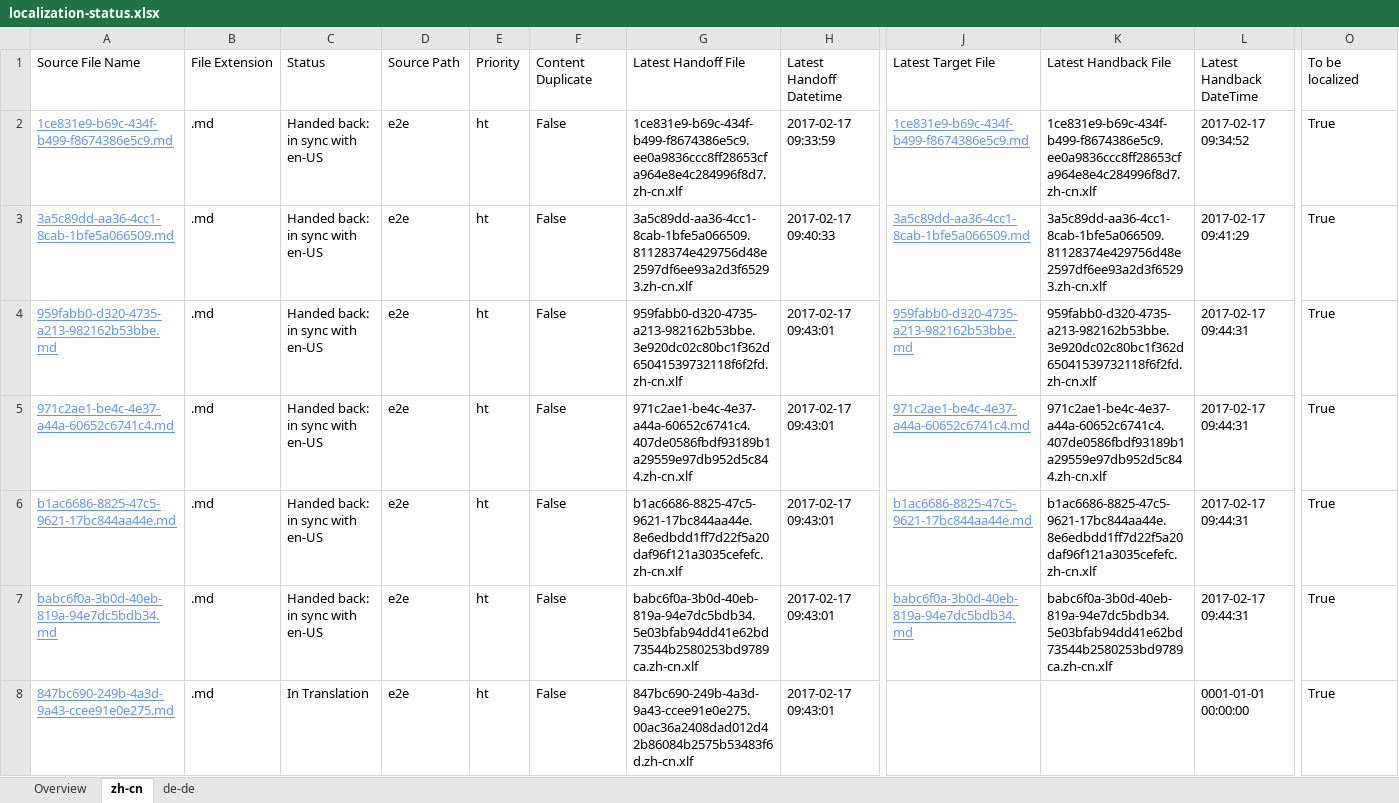
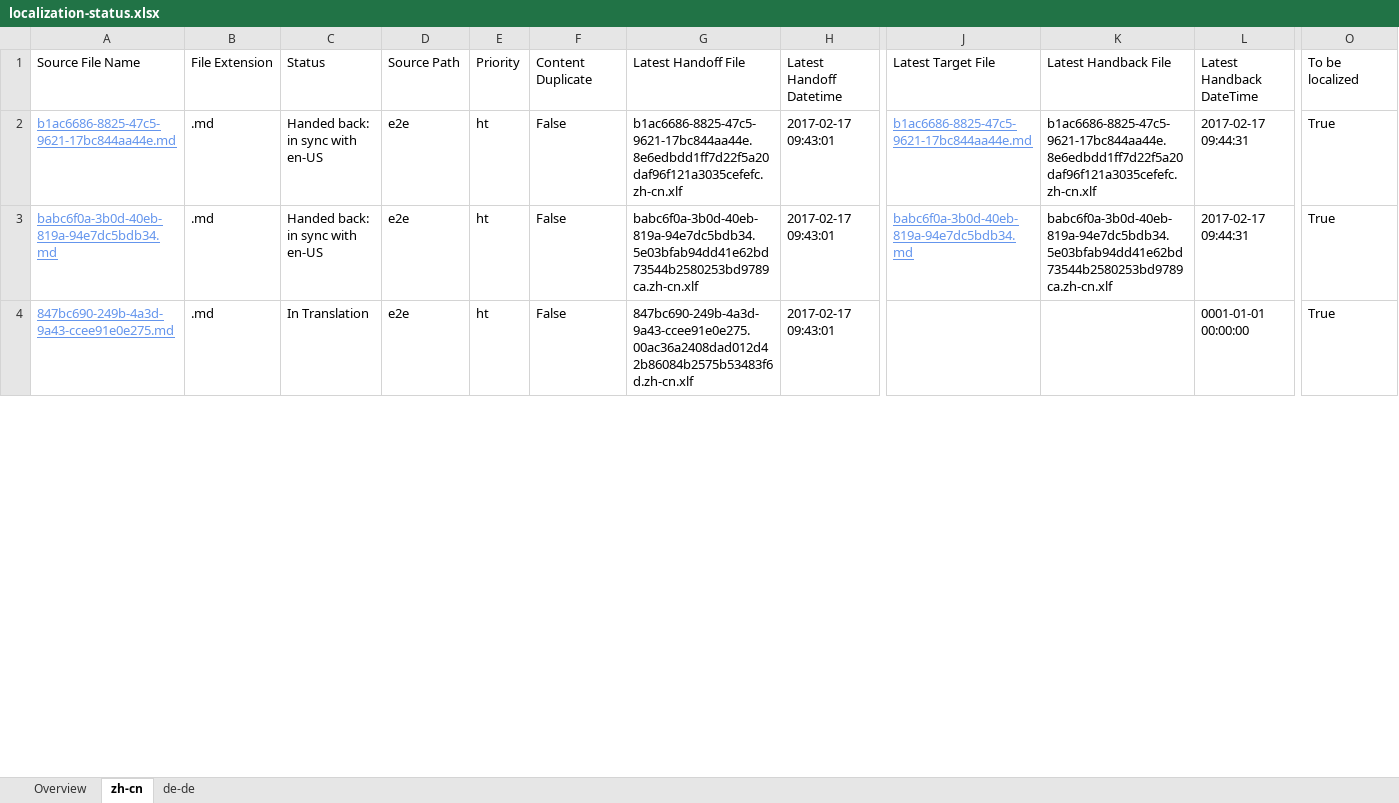
Before and after one commit to OpenLocalizationTestOrg/ol-test4-handback, an Excel workbook: ol-handback/OpenLocalizationTestOrg/ol-test0/xinjiang/localization-status.xlsx, sheet zh-cn, drawn as a sheet; only a part is shown, gaps mark what is left out; values as stored, in another font and other column widths than the file's, no borders; table styles not drawn; removed rows and columns are numbered as before the commit, all else as after; rows hold the shown columns only; the diff covers the shown part only; the diff names each change by its address in the sheet, - before the commit and + after, or states it on an @@ line.

```diff
--- a/ol-handback/OpenLocalizationTestOrg/ol-test0/xinjiang/localization-status.xlsx (sheet zh-cn)
+++ b/ol-handback/OpenLocalizationTestOrg/ol-test0/xinjiang/localization-status.xlsx (sheet zh-cn)
-row 2: 1ce831e9-b69c-434f-b499-f8674386e5c9.md | .md | Handed back: in sync with en-US | e2e | ht | False | 1ce831e9-b69c-434f-b499-f8674386e5c9.ee0a9836ccc8ff28653cfa964e8e4c284996f8d7.zh-cn.xlf | 2017-02-17 09:33:59 | 1ce831e9-b69c-434f-b499-f8674386e5c9.md | 1ce831e9-b69c-434f-b499-f8674386e5c9.ee0a9836ccc8ff28653cfa964e8e4c284996f8d7.zh-cn.xlf | 2017-02-17 09:34:52 | True
-row 3: 3a5c89dd-aa36-4cc1-8cab-1bfe5a066509.md | .md | Handed back: in sync with en-US | e2e | ht | False | 3a5c89dd-aa36-4cc1-8cab-1bfe5a066509.81128374e429756d48e2597df6ee93a2d3f65293.zh-cn.xlf | 2017-02-17 09:40:33 | 3a5c89dd-aa36-4cc1-8cab-1bfe5a066509.md | 3a5c89dd-aa36-4cc1-8cab-1bfe5a066509.81128374e429756d48e2597df6ee93a2d3f65293.zh-cn.xlf | 2017-02-17 09:41:29 | True
-row 4: 959fabb0-d320-4735-a213-982162b53bbe.md | .md | Handed back: in sync with en-US | e2e | ht | False | 959fabb0-d320-4735-a213-982162b53bbe.3e920dc02c80bc1f362d65041539732118f6f2fd.zh-cn.xlf | 2017-02-17 09:43:01 | 959fabb0-d320-4735-a213-982162b53bbe.md | 959fabb0-d320-4735-a213-982162b53bbe.3e920dc02c80bc1f362d65041539732118f6f2fd.zh-cn.xlf | 2017-02-17 09:44:31 | True
-row 5: 971c2ae1-be4c-4e37-a44a-60652c6741c4.md | .md | Handed back: in sync with en-US | e2e | ht | False | 971c2ae1-be4c-4e37-a44a-60652c6741c4.407de0586fbdf93189b1a29559e97db952d5c844.zh-cn.xlf | 2017-02-17 09:43:01 | 971c2ae1-be4c-4e37-a44a-60652c6741c4.md | 971c2ae1-be4c-4e37-a44a-60652c6741c4.407de0586fbdf93189b1a29559e97db952d5c844.zh-cn.xlf | 2017-02-17 09:44:31 | True
```
Also changed, not shown: 2 added rows, 1 removed row and 9 edited cells elsewhere in this sheet, sheet de-de, sheet Overview.
